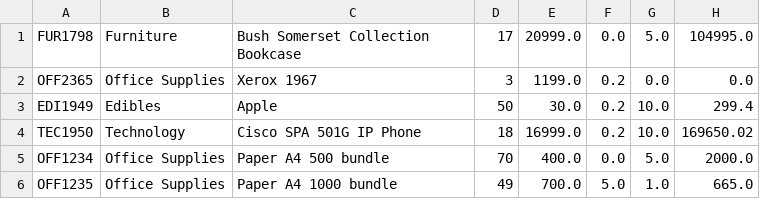
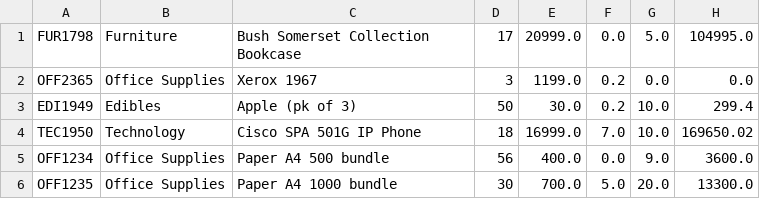
Before and after one commit to karthikking01/Checkout, a CSV file: data/db.csv, drawn as a sheet.

```diff
--- a/data/db.csv
+++ b/data/db.csv
@@ -2,5 +2,5 @@ FUR1798,Furniture,Bush Somerset Collection Bookcase,17,20999.0,0.0,5.0,104995.0
 OFF2365,Office Supplies,Xerox 1967,3,1199.0,0.2,0.0,0.0
-EDI1949,Edibles,Apple,50,30.0,0.2,10.0,299.4
-TEC1950,Technology,Cisco SPA 501G IP Phone,18,16999.0,0.2,10.0,169650.02
-OFF1234,Office Supplies,Paper A4 500 bundle,70,400.0,0.0,5.0,2000.0
-OFF1235,Office Supplies,Paper A4 1000 bundle,49,700.0,5.0,1.0,665.0
+EDI1949,Edibles,Apple (pk of 3),50,30.0,0.2,10.0,299.4
+TEC1950,Technology,Cisco SPA 501G IP Phone,18,16999.0,7.0,10.0,169650.02
+OFF1234,Office Supplies,Paper A4 500 bundle,56,400.0,0.0,9.0,3600.0
+OFF1235,Office Supplies,Paper A4 1000 bundle,30,700.0,5.0,20.0,13300.0
```
Also changed, not shown: 3 other files.
